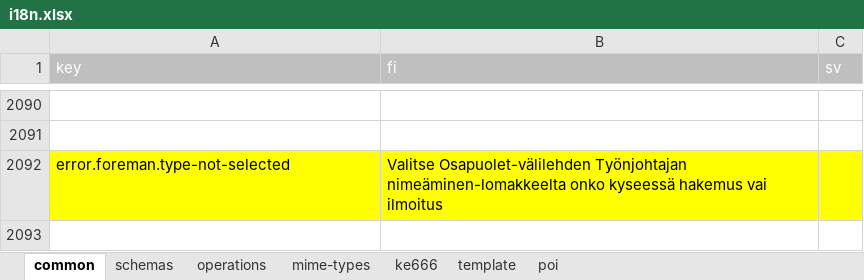
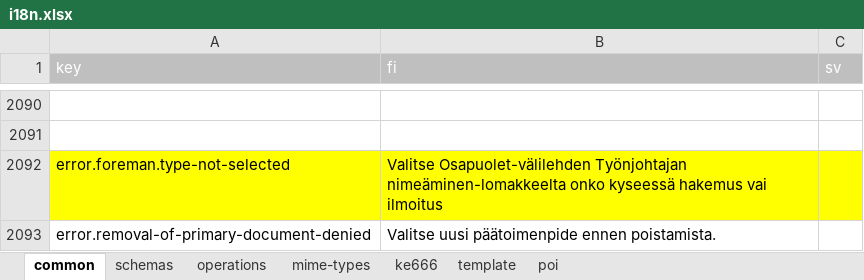
Before and after one commit to lupapiste/lupapiste, an Excel workbook: resources/i18n.xlsx, sheet common, drawn as a sheet; only a part is shown, gaps mark what is left out; values as stored, in another font and other column widths than the file's, no borders; conditional formats not drawn; the diff names each change by its address in the sheet, - before the commit and + after, or states it on an @@ line.

Commit message:
error.removal-of-primary-document-denied Valitse uusi päätoimenpide ennen poistamista.

```diff
--- a/resources/i18n.xlsx (sheet common)
+++ b/resources/i18n.xlsx (sheet common)
+row 2093: error.removal-of-primary-document-denied | Valitse uusi päätoimenpide ennen poistamista.
```
Also changed, not shown: 1 other file.
